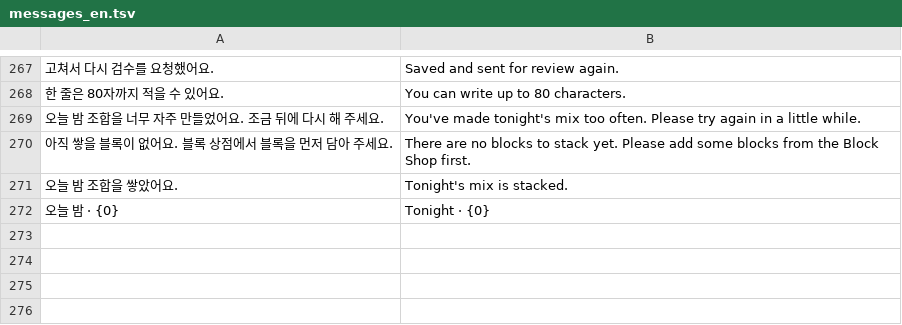
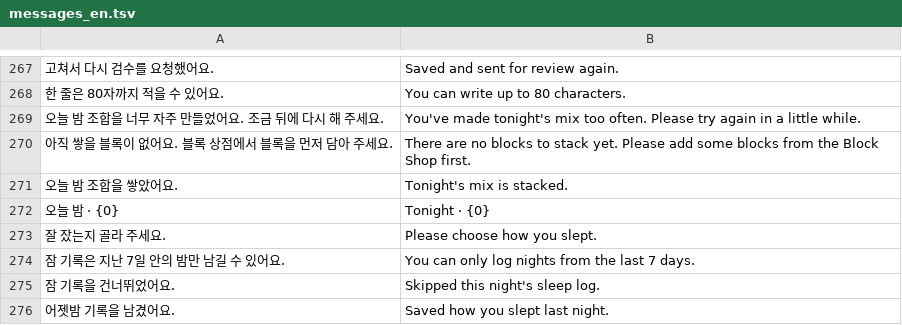
Before and after one commit to hacs2772/ASMR_Block, a TSV file: asmr-block/backend/src/main/resources/i18n/messages_en.tsv, drawn as a sheet; only a part is shown, gaps mark what is left out; the diff names each change by its address in the sheet, - before the commit and + after, or states it on an @@ line.

```diff
--- a/asmr-block/backend/src/main/resources/i18n/messages_en.tsv
+++ b/asmr-block/backend/src/main/resources/i18n/messages_en.tsv
+row 273: 잘 잤는지 골라 주세요. | Please choose how you slept.
+row 274: 잠 기록은 지난 7일 안의 밤만 남길 수 있어요. | You can only log nights from the last 7 days.
+row 275: 잠 기록을 건너뛰었어요. | Skipped this night's sleep log.
+row 276: 어젯밤 기록을 남겼어요. | Saved how you slept last night.
```
Also changed, not shown: 54 other files.
